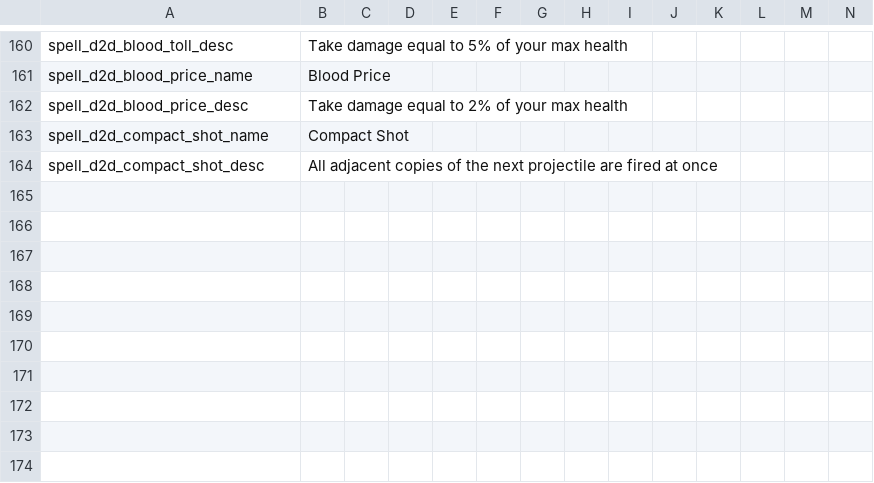
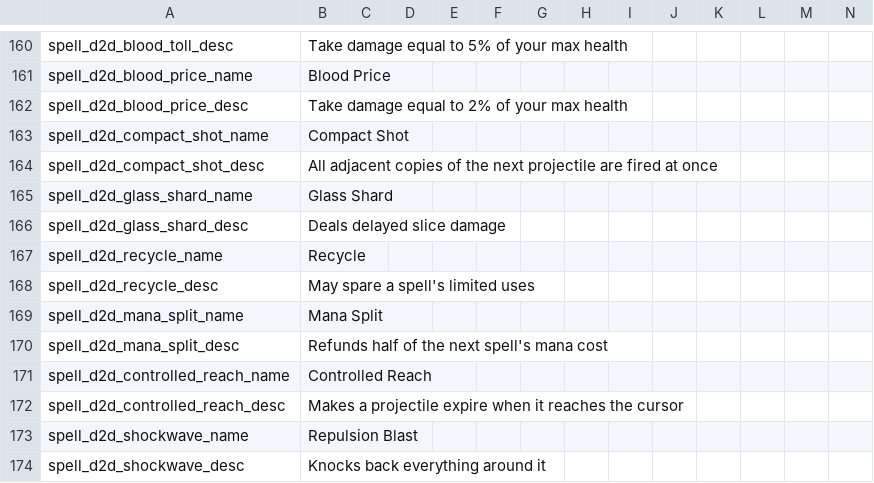
Before and after one commit to meyergames/noita-mod-d2d-content-pack, a CSV file: translations.csv, drawn as a sheet; only a part is shown, gaps mark what is left out; rows hold the shown columns only; the diff names each change by its address in the sheet, - before the commit and + after, or states it on an @@ line.

Commit message:
add Controlled Reach, Mana Split and Shockwave

```diff
--- a/translations.csv
+++ b/translations.csv
+row 165: spell_d2d_glass_shard_name | Glass Shard
+row 166: spell_d2d_glass_shard_desc | Deals delayed slice damage
+row 167: spell_d2d_recycle_name | Recycle
+row 168: spell_d2d_recycle_desc | May spare a spell's limited uses
+row 169: spell_d2d_mana_split_name | Mana Split
+row 170: spell_d2d_mana_split_desc | Refunds half of the next spell's mana cost
+row 171: spell_d2d_controlled_reach_name | Controlled Reach
+row 172: spell_d2d_controlled_reach_desc | Makes a projectile expire when it reaches the cursor
+row 173: spell_d2d_shockwave_name | Repulsion Blast
+row 174: spell_d2d_shockwave_desc | Knocks back everything around it
```
Also changed, not shown: 14 other files.
